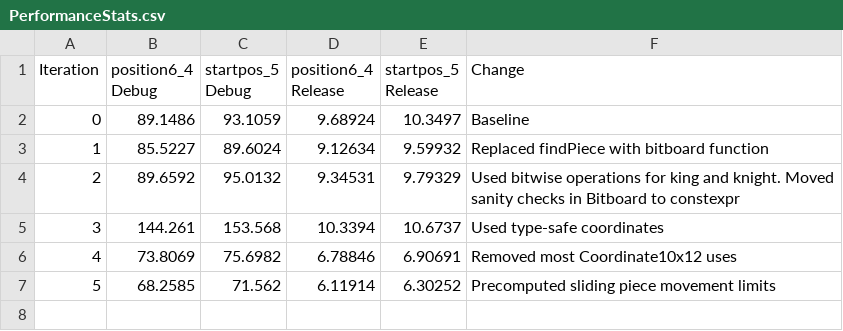
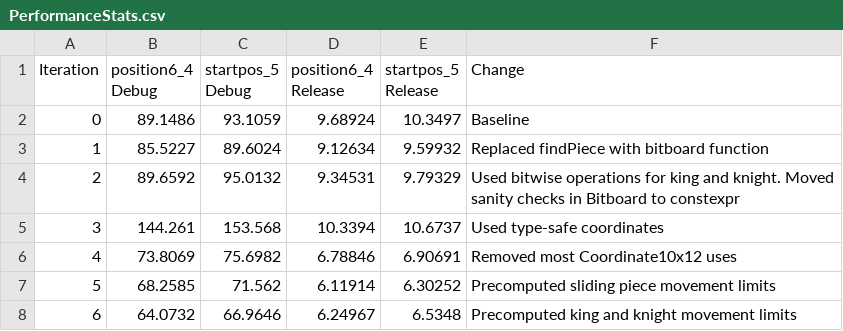
Before and after one commit to Robotino04/Thera-Engine, a CSV file: PerformanceStats.csv, drawn as a sheet; the diff names each change by its address in the sheet, - before the commit and + after, or states it on an @@ line.

Commit message:
Precomputed king and knight movement limits.

```diff
--- a/PerformanceStats.csv
+++ b/PerformanceStats.csv
+row 8: 6 | 64.0732 | 66.9646 | 6.24967 | 6.5348 | Precomputed king and knight movement limits
```
Also changed, not shown: 2 other files.
